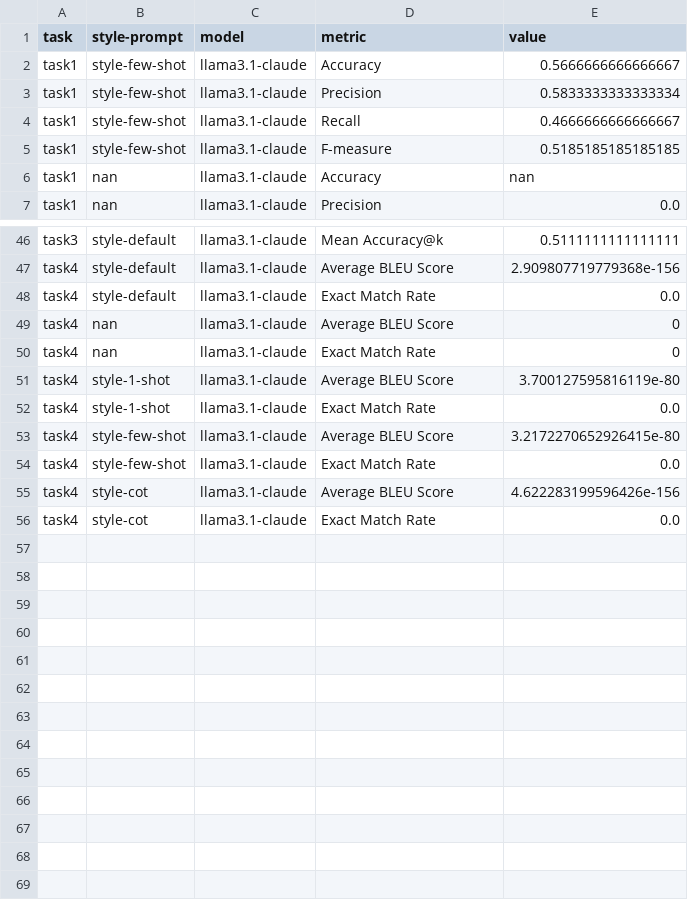
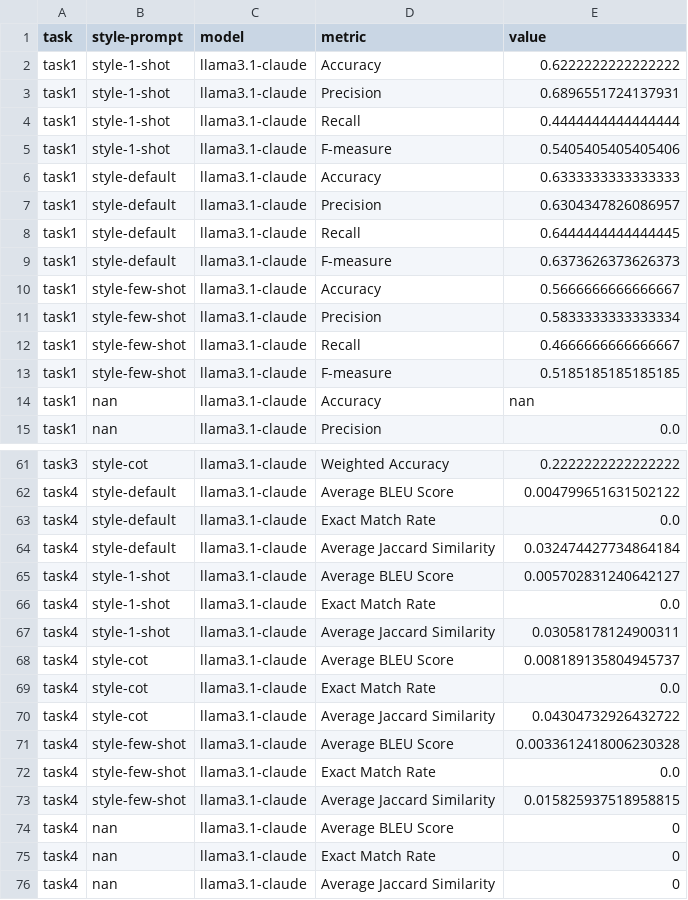
Before and after one commit to Tales-Cunha/exception-miner-multi, a CSV file: llm/output/metrics.csv, drawn as a sheet; only a part is shown, gaps mark what is left out; removed rows and columns are numbered as before the commit, all else as after; the diff covers the shown part only; the diff names each change by its address in the sheet, - before the commit and + after, or states it on an @@ line.

Commit message:
Update metrics.csv with new evaluation metrics and task results

```diff
--- a/llm/output/metrics.csv
+++ b/llm/output/metrics.csv
@@ row 18 moved to row 2: task1 @@
@@ row 19 moved to row 3: task1 @@
@@ row 20 moved to row 4: task1 @@
@@ row 21 moved to row 5: task1 @@
@@ row 14 moved to row 6: task1 @@
@@ row 15 moved to row 7: task1 @@
@@ row 16 moved to row 8: task1 @@
@@ row 17 moved to row 9: task1 @@
-B61 (style-prompt): style-default
+B61 (style-prompt): style-cot
-D61 (metric): Mean Accuracy@k
+D61 (metric): Weighted Accuracy
-E61 (value): 0.5111111111111111
+E61 (value): 0.2222222222222222
-E62 (value): 2.909807719779368e-156
+E62 (value): 0.004799651631502122
+row 64: task4 | style-default | llama3.1-claude | Average Jaccard Similarity | 0.032474427734864184
+row 65: task4 | style-1-shot | llama3.1-claude | Average BLEU Score | 0.005702831240642127
@@ row 52 moved to row 66: task4 @@
+row 67: task4 | style-1-shot | llama3.1-claude | Average Jaccard Similarity | 0.03058178124900311
+row 68: task4 | style-cot | llama3.1-claude | Average BLEU Score | 0.008189135804945737
@@ row 56 moved to row 69: task4 @@
+row 70: task4 | style-cot | llama3.1-claude | Average Jaccard Similarity | 0.04304732926432722
+row 71: task4 | style-few-shot | llama3.1-claude | Average BLEU Score | 0.0033612418006230328
@@ row 54 moved to row 72: task4 @@
+row 73: task4 | style-few-shot | llama3.1-claude | Average Jaccard Similarity | 0.015825937518958815
-B76 (style-prompt): style-1-shot
+B76 (style-prompt): nan
-D76 (metric): Average BLEU Score
+D76 (metric): Average Jaccard Similarity
-E76 (value): 3.700127595816119e-80
+E76 (value): 0
-row 53: task4 | style-few-shot | llama3.1-claude | Average BLEU Score | 3.2172270652926415e-80
-row 55: task4 | style-cot | llama3.1-claude | Average BLEU Score | 4.622283199596426e-156
```
Also changed, not shown: 15 added rows, 8 moved rows and 5 edited cells elsewhere in this file, 1 other file.
